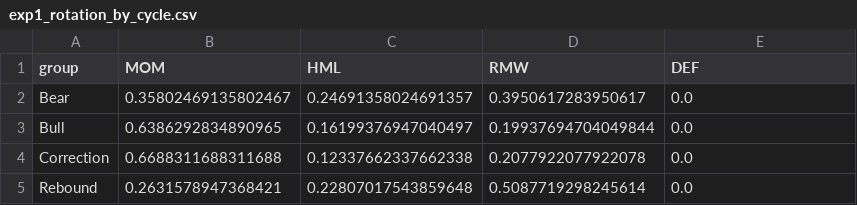
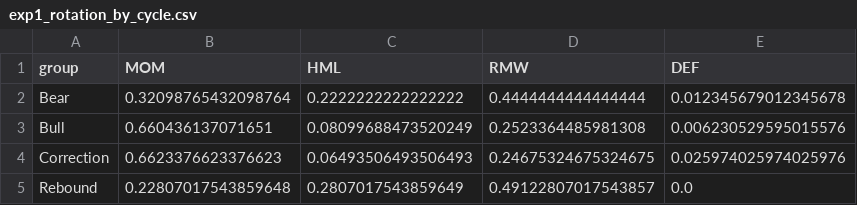
Before and after one commit to QuantCodeAutomata/dynamic-strategy-selection-20261105-060206-298614, a CSV file: results/exp1_rotation_by_cycle.csv, drawn as a sheet.

```diff
--- a/results/exp1_rotation_by_cycle.csv
+++ b/results/exp1_rotation_by_cycle.csv
@@ -1,5 +1,5 @@
 group,MOM,HML,RMW,DEF
-Bear,0.35802469135802467,0.24691358024691357,0.3950617283950617,0.0
-Bull,0.6386292834890965,0.16199376947040497,0.19937694704049844,0.0
-Correction,0.6688311688311688,0.12337662337662338,0.2077922077922078,0.0
-Rebound,0.2631578947368421,0.22807017543859648,0.5087719298245614,0.0
+Bear,0.32098765432098764,0.2222222222222222,0.4444444444444444,0.012345679012345678
+Bull,0.660436137071651,0.08099688473520249,0.2523364485981308,0.006230529595015576
+Correction,0.6623376623376623,0.06493506493506493,0.24675324675324675,0.025974025974025976
+Rebound,0.22807017543859648,0.2807017543859649,0.49122807017543857,0.0
```
Also changed, not shown: results/exp1_performance_table.csv, 5 other files.
